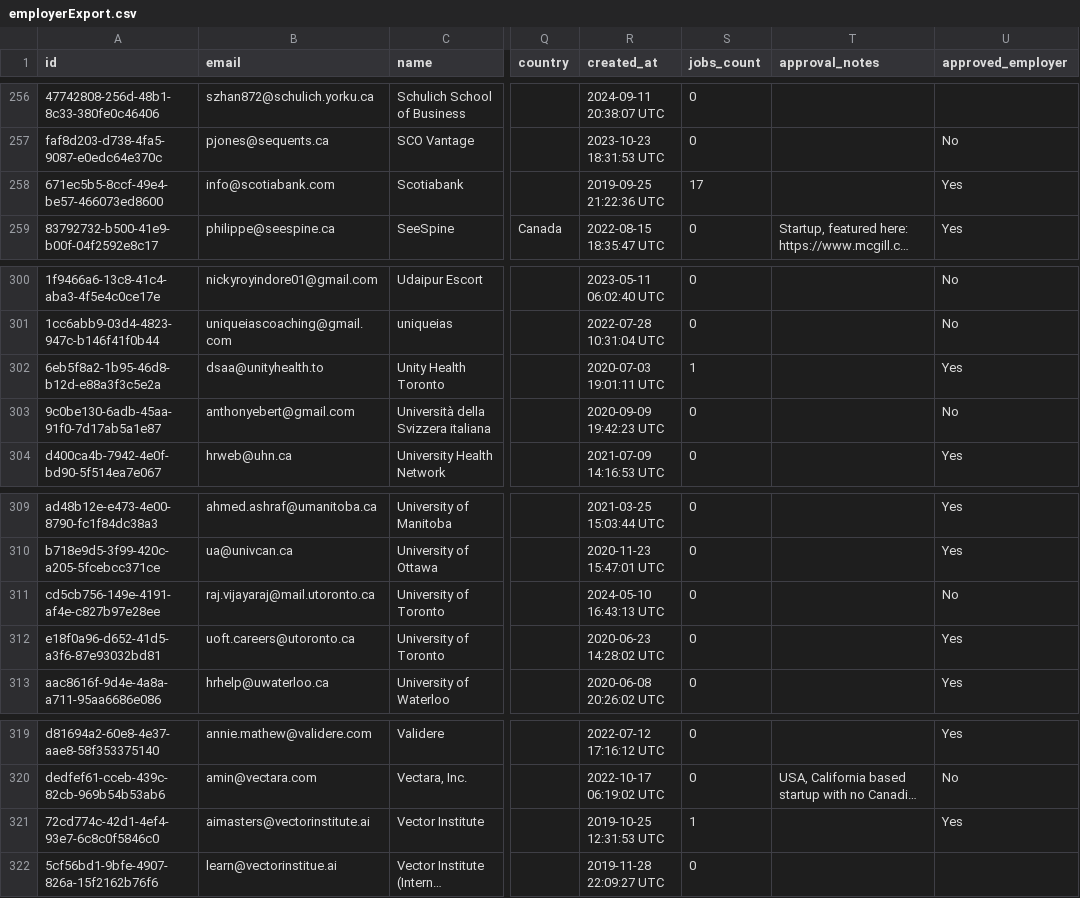
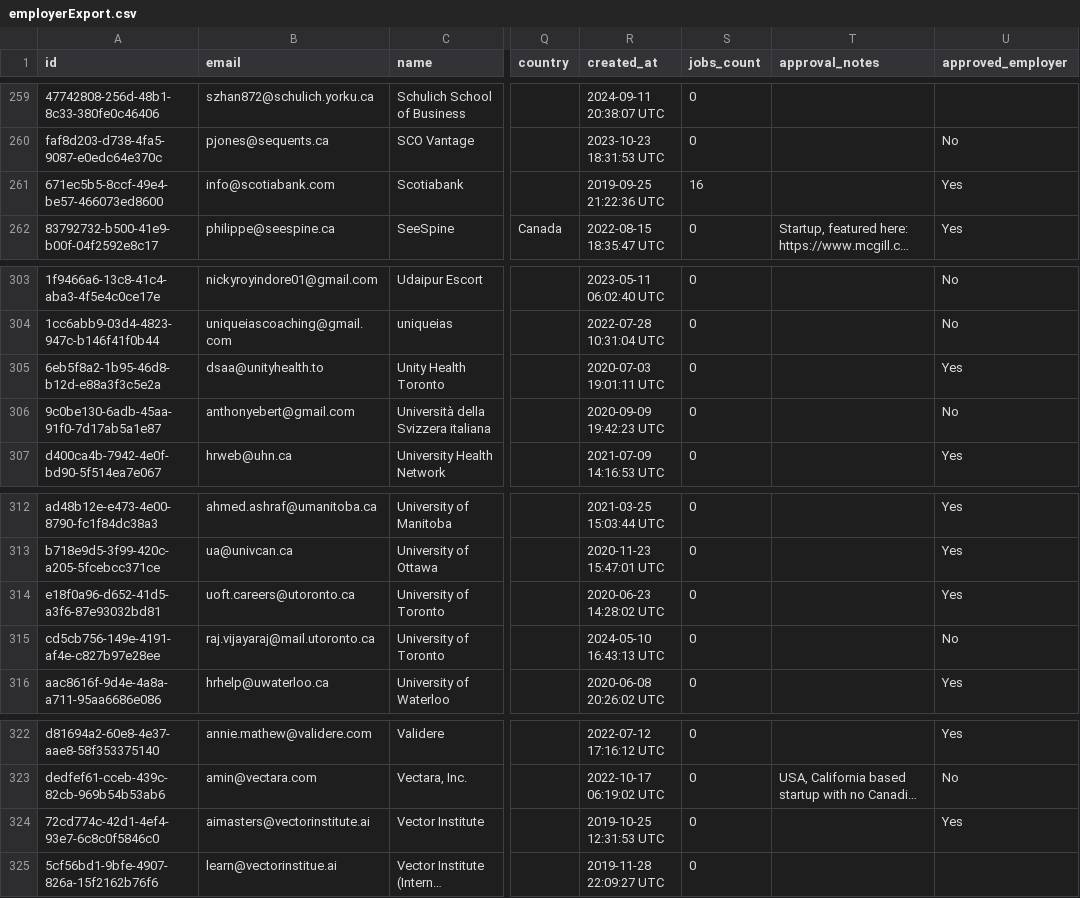
Before and after one commit to VectorInstitute/Vector-Jobboard, a CSV file: employerExport.csv, drawn as a sheet; only a part is shown, gaps mark what is left out; long unchanged cells end in …; addresses are those after the commit; the diff covers the shown part only; the diff names each change by its address in the sheet, - before the commit and + after, or states it on an @@ line.

```diff
--- a/employerExport.csv
+++ b/employerExport.csv
-S261 (jobs_count): 17
+S261 (jobs_count): 16
-S305 (jobs_count): 1
+S305 (jobs_count): 0
@@ row 312 moved to row 314: e18f0a96-d652-41d5-a3f6-87e93032bd81 @@
-S324 (jobs_count): 1
+S324 (jobs_count): 0
```
Also changed, not shown: 3 added rows and 7 edited cells elsewhere in this file.
